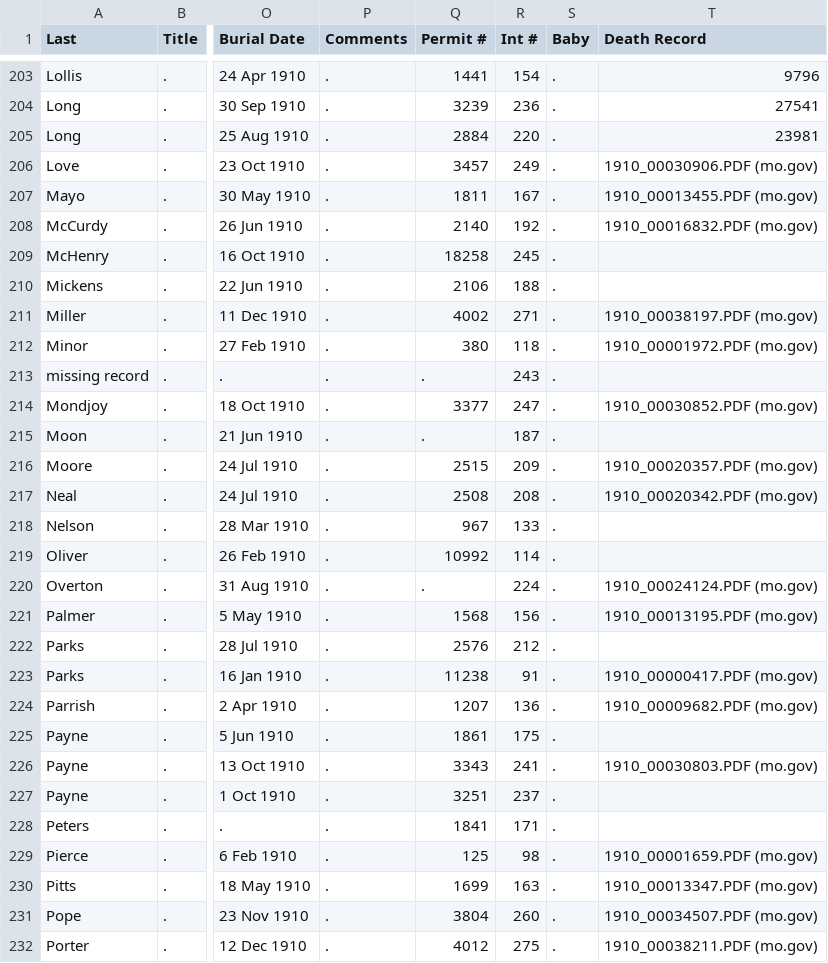
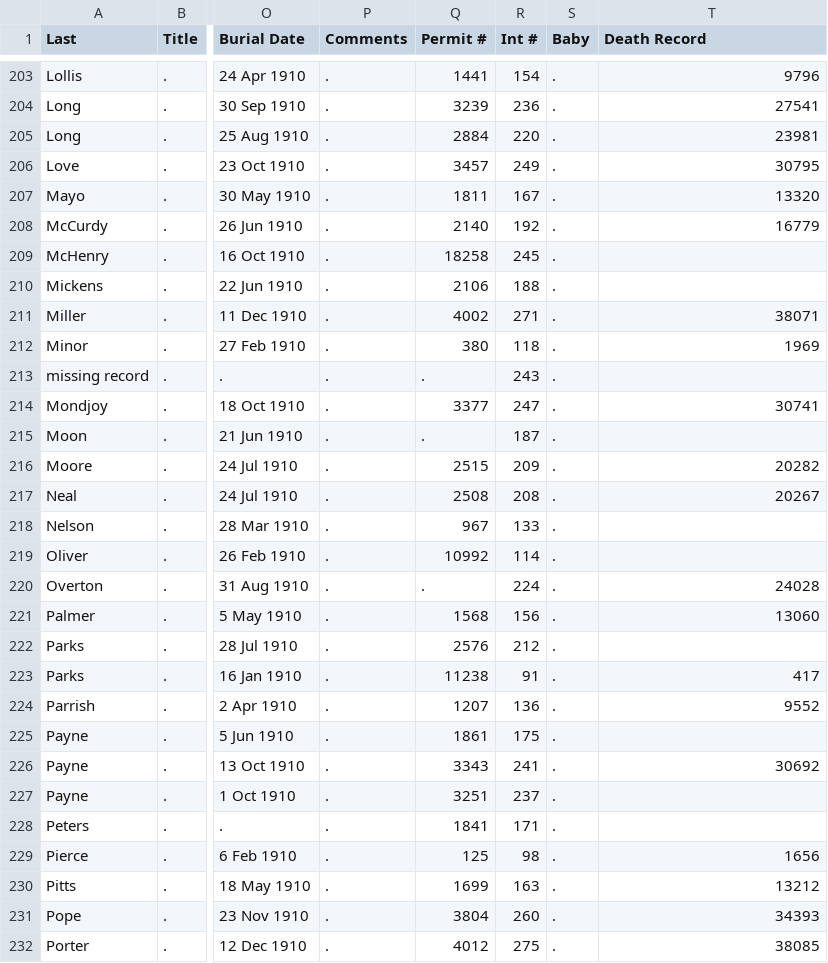
Before and after one commit to md56n/cemapp, a CSV file: src/assets/cemetery.csv, drawn as a sheet; only a part is shown, gaps mark what is left out; the diff covers the shown part only; the diff names each change by its address in the sheet, - before the commit and + after, or states it on an @@ line.

Commit message:
Update cemetery.csv

```diff
--- a/src/assets/cemetery.csv
+++ b/src/assets/cemetery.csv
-T206 (Death Record): 1910_00030906.PDF (mo.gov)
+T206 (Death Record): 30795
-T207 (Death Record): 1910_00013455.PDF (mo.gov)
+T207 (Death Record): 13320
-T208 (Death Record): 1910_00016832.PDF (mo.gov)
+T208 (Death Record): 16779
-T211 (Death Record): 1910_00038197.PDF (mo.gov)
+T211 (Death Record): 38071
-T212 (Death Record): 1910_00001972.PDF (mo.gov)
+T212 (Death Record): 1969
-T214 (Death Record): 1910_00030852.PDF (mo.gov)
+T214 (Death Record): 30741
-T216 (Death Record): 1910_00020357.PDF (mo.gov)
+T216 (Death Record): 20282
-T217 (Death Record): 1910_00020342.PDF (mo.gov)
+T217 (Death Record): 20267
-T220 (Death Record): 1910_00024124.PDF (mo.gov)
+T220 (Death Record): 24028
-T221 (Death Record): 1910_00013195.PDF (mo.gov)
+T221 (Death Record): 13060
-T223 (Death Record): 1910_00000417.PDF (mo.gov)
+T223 (Death Record): 417
-T224 (Death Record): 1910_00009682.PDF (mo.gov)
+T224 (Death Record): 9552
-T226 (Death Record): 1910_00030803.PDF (mo.gov)
+T226 (Death Record): 30692
-T229 (Death Record): 1910_00001659.PDF (mo.gov)
+T229 (Death Record): 1656
-T230 (Death Record): 1910_00013347.PDF (mo.gov)
+T230 (Death Record): 13212
-T231 (Death Record): 1910_00034507.PDF (mo.gov)
+T231 (Death Record): 34393
-T232 (Death Record): 1910_00038211.PDF (mo.gov)
+T232 (Death Record): 38085
```
Also changed, not shown: 10 edited cells elsewhere in this file.
